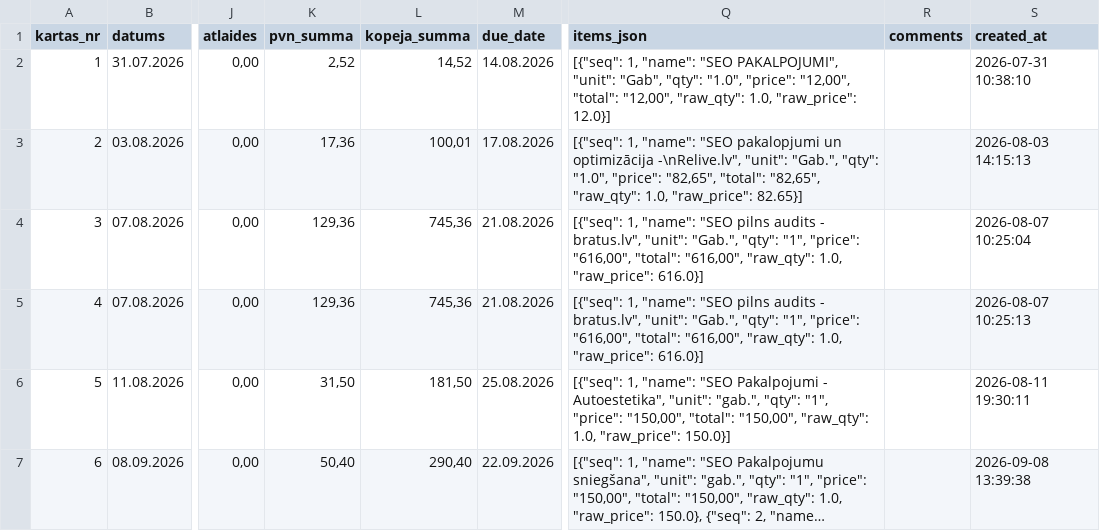
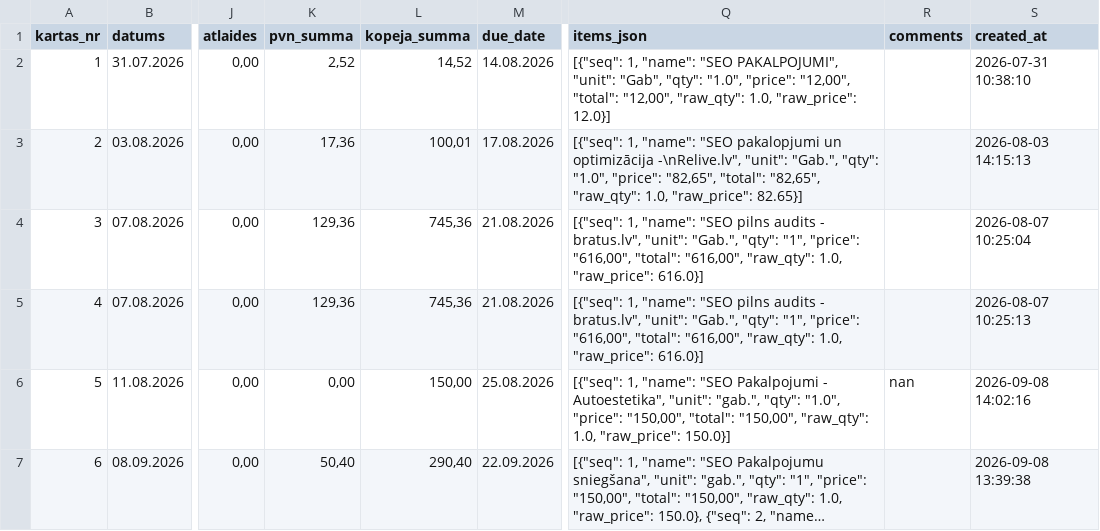
Before and after one commit to Andzhss/LSEO_pavadzimes, a CSV file: LSEO/invoice_history.csv, drawn as a sheet; only a part is shown, gaps mark what is left out; long unchanged cells end in …; the diff names each change by its address in the sheet, - before the commit and + after, or states it on an @@ line.

Commit message:
Pievieno LSEO 0019

```diff
--- a/LSEO/invoice_history.csv
+++ b/LSEO/invoice_history.csv
-K6 (pvn_summa): 31,50
+K6 (pvn_summa): 0,00
-L6 (kopeja_summa): 181,50
+L6 (kopeja_summa): 150,00
-Q6 (items_json): …"gab.", "qty": "1", "price": "150,00",…
+Q6 (items_json): …"gab.", "qty": "1.0", "price": "150,00",…
-R6 (comments): (empty)
+R6 (comments): nan
-S6 (created_at): 2026-08-11 19:30:11
+S6 (created_at): 2026-09-08 14:02:16
```
